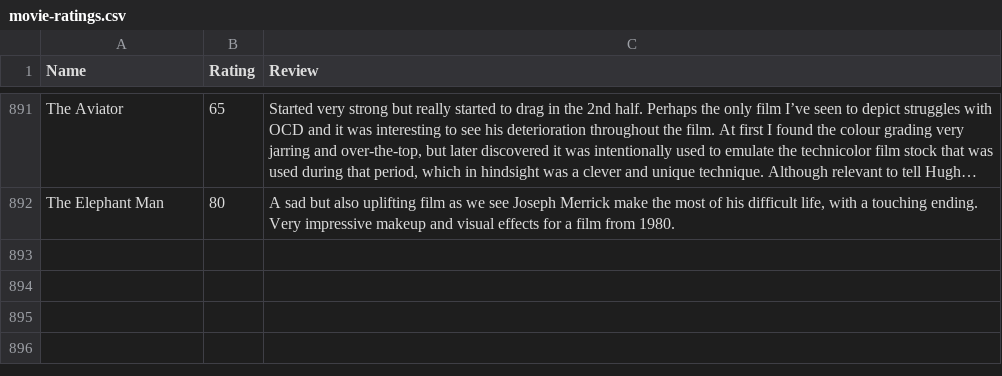
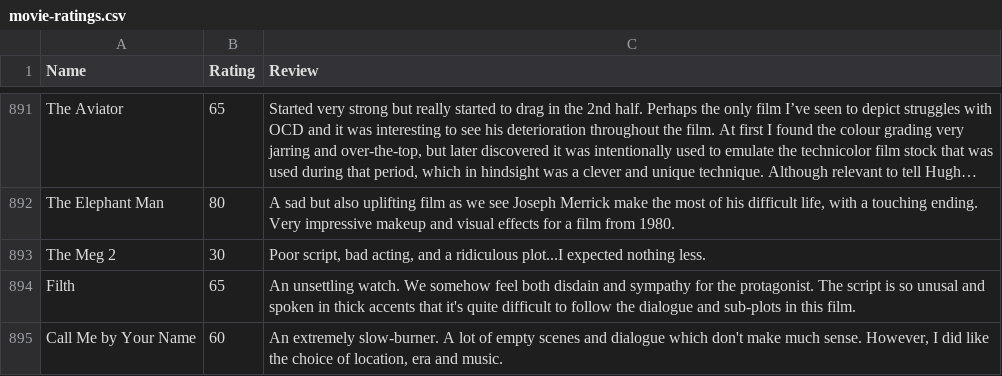
Before and after one commit to tnoel999888/lister, a CSV file: src/data/movie-ratings.csv, drawn as a sheet; only a part is shown, gaps mark what is left out; long unchanged cells end in …; the diff names each change by its address in the sheet, - before the commit and + after, or states it on an @@ line.

```diff
--- a/src/data/movie-ratings.csv
+++ b/src/data/movie-ratings.csv
+row 893: The Meg 2 | 30 | Poor script, bad acting, and a ridiculous plot...I expected nothing less.
+row 894: Filth | 65 | An unsettling watch. We somehow feel both disdain and sympathy for the protagonist. The script is so unusal and spoken in thick accents that it's quite difficult to follow the dialogue and sub-plots in this film.
+row 895: Call Me by Your Name | 60 | An extremely slow-burner. A lot of empty scenes and dialogue which don't make much sense. However, I did like the choice of location, era and music.
```
Also changed, not shown: src/data/restaurant-ratings.csv, 10 other files.
